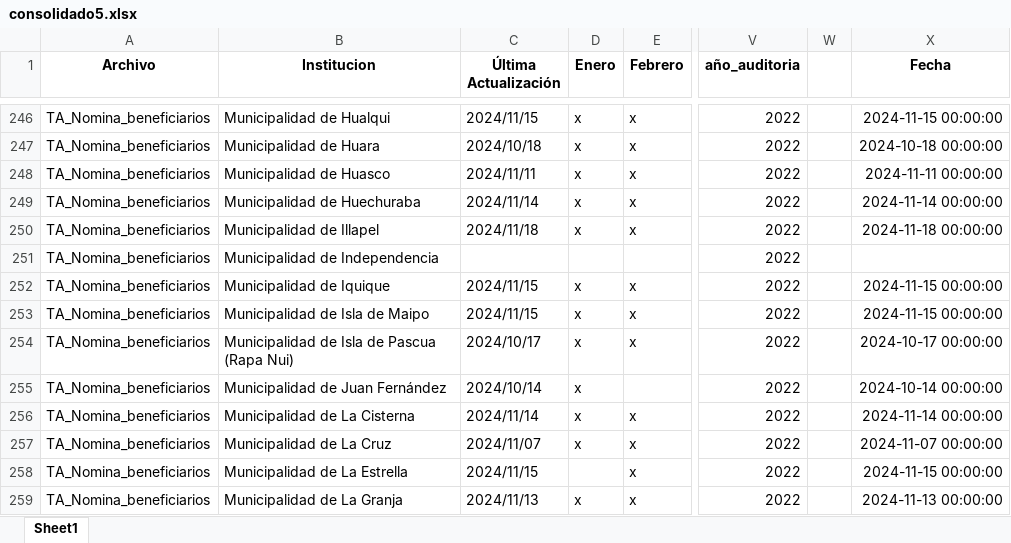
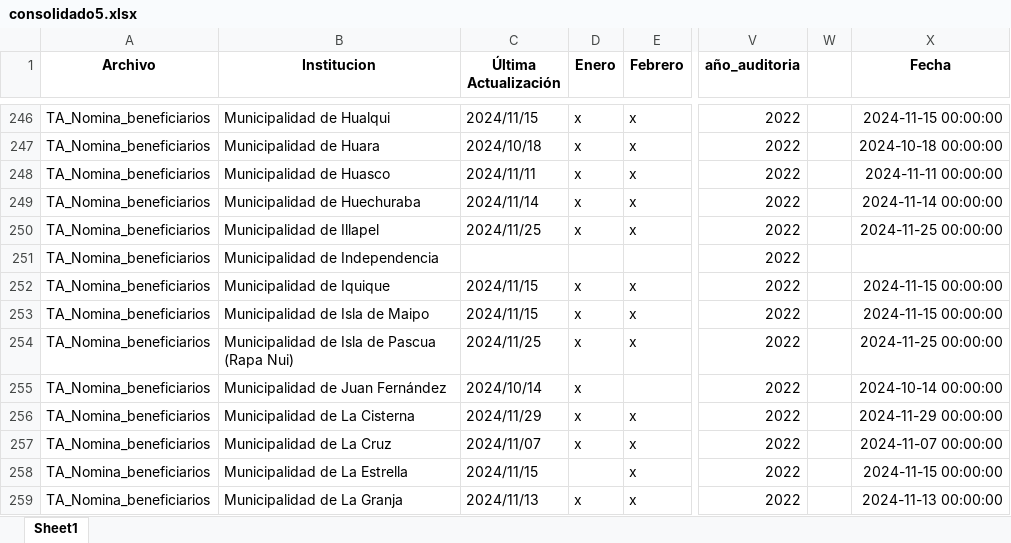
Before and after one commit to Sud-Austral/action_transparencia, an Excel workbook: consolidado5.xlsx, sheet Sheet1, drawn as a sheet; only a part is shown, gaps mark what is left out; values as stored, in another font and other column widths than the file's, no borders; the diff covers the shown part only; the diff names each change by its address in the sheet, - before the commit and + after, or states it on an @@ line.

```diff
--- a/consolidado5.xlsx (sheet Sheet1)
+++ b/consolidado5.xlsx (sheet Sheet1)
-C250 (Última Actualización): 2024/11/18
+C250 (Última Actualización): 2024/11/25
-X250 (Fecha): 2024-11-18 00:00:00
+X250 (Fecha): 2024-11-25 00:00:00
-C254 (Última Actualización): 2024/10/17
+C254 (Última Actualización): 2024/11/25
-X254 (Fecha): 2024-10-17 00:00:00
+X254 (Fecha): 2024-11-25 00:00:00
-C256 (Última Actualización): 2024/11/14
+C256 (Última Actualización): 2024/11/29
-X256 (Fecha): 2024-11-14 00:00:00
+X256 (Fecha): 2024-11-29 00:00:00
```
Also changed, not shown: 294 edited cells elsewhere in this sheet, consolidado_historico5.xlsx.
